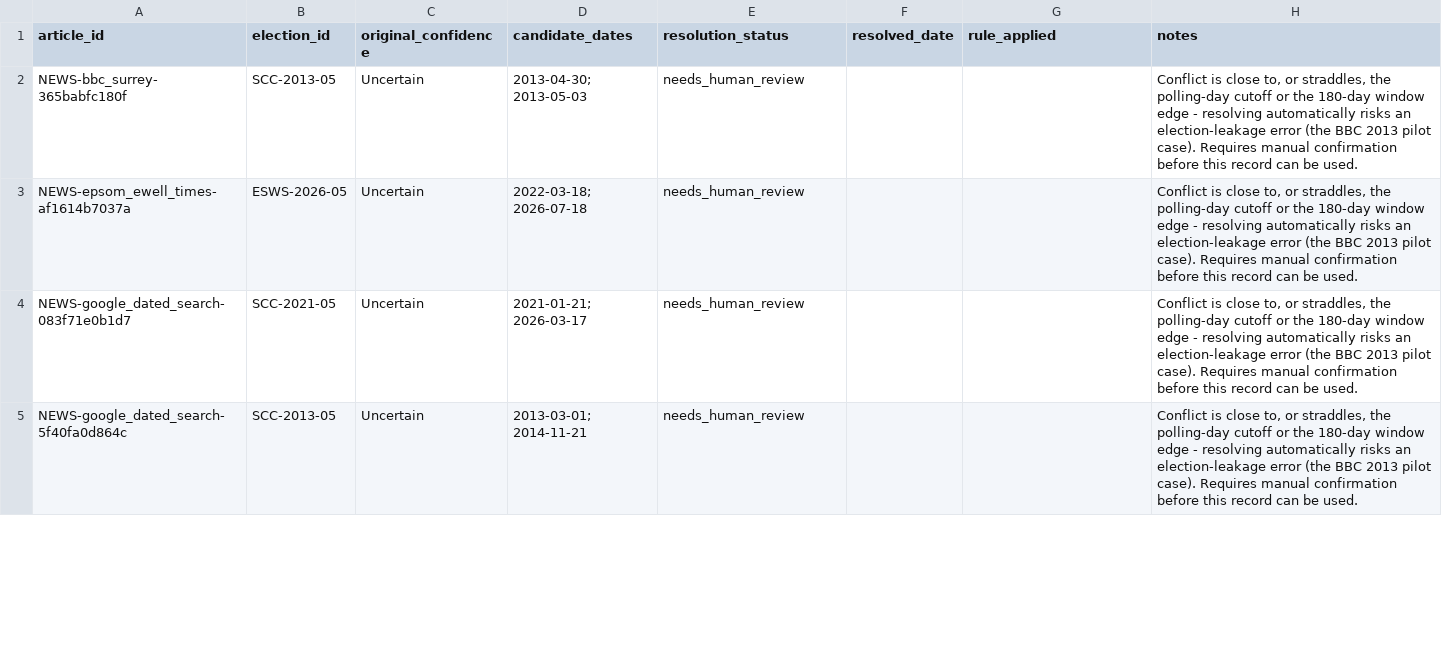
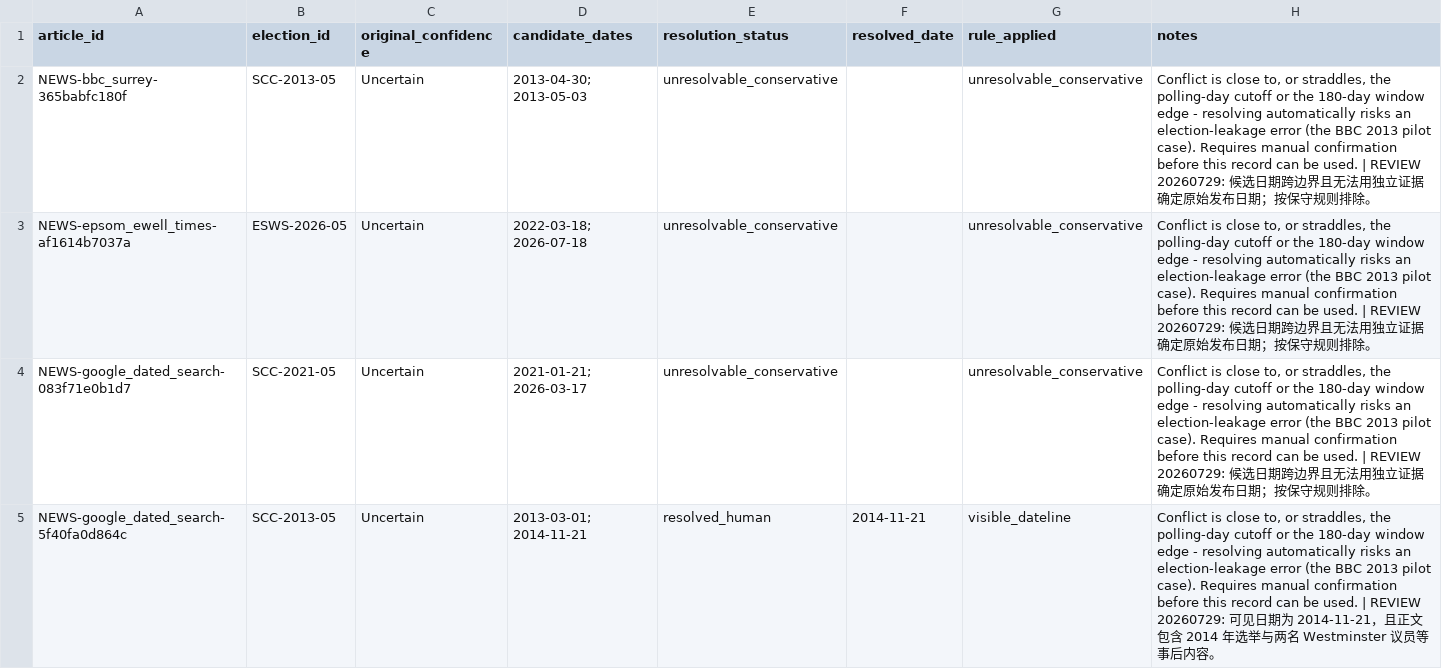
Before and after one commit to shuhan312/news-based-election-forecasting, a CSV file: news_collection/date_conflicts_queue.csv, drawn as a sheet; only a part is shown; the diff covers the shown part only.

Commit message:
Resolve the second-review and date-conflict queues
The 161-row queue is finished. 201 cells needed a judgement: 143 flagged cells across the 141 needs_second_review rows (128 E5 borderlines, 15 E8-UNCLEAR-FORMAT) and the 58 blank rules on the 20 articles the LLM failed twice. Every one resolved to a terminal value - 133 include, 68 exclude, nothing re-flagged. The rule that local rows take L-codes and national rows take N-codes held throughout; the seventeen violations the checker reported were its own prefix bug, because E5-NO-L-OR-N-RULE-MET starts with E5-N but is the universal exclude code.

The 46 date conflicts all straddled polling day or the 180-day window edge, which is why the resolver refused to auto-decide them. 36 now carry an evidence-backed date - visible datelines, JSON-LD, and one Guardian live blog dated by its URL path against two API fields that disagreed. The other 10 could not be settled by any independent evidence and are recorded unresolvable_conservative: excluded rather than guessed, per the BBC 2013 rule.

Reassembly with the queue applied leaves the whole 2,370-article remaining pool resolved: 1,452 include, 918 exclude, zero pending. One local row sat outside the queue; its E5 stays needs_second_review, but its E6 is already exclude (generic word use) and any exclude wins outright, so the article leaves the corpus without a judgement being invented for it. The .pre-sync files hold each queue's state before adjudication; e5_local_manual.csv is untouched - the flags it raised were resolved here, in the queue.

```diff
--- a/news_collection/date_conflicts_queue.csv
+++ b/news_collection/date_conflicts_queue.csv
@@ -1,5 +1,5 @@
 article_id,election_id,original_confidence,candidate_dates,resolution_status,resolved_date,rule_applied,notes
-NEWS-bbc_surrey-365babfc180f,SCC-2013-05,Uncertain,2013-04-30; 2013-05-03,needs_human_review,,,"Conflict is close to, or straddles, the polling-day cutoff or the 180-day window edge - resolving automatically risks an election-leakage error (the BBC 2013 pilot case). Requires manual confirmation before this record can be used."
-NEWS-epsom_ewell_times-af1614b7037a,ESWS-2026-05,Uncertain,2022-03-18; 2026-07-18,needs_human_review,,,"Conflict is close to, or straddles, the polling-day cutoff or the 180-day window edge - resolving automatically risks an election-leakage error (the BBC 2013 pilot case). Requires manual confirmation before this record can be used."
-NEWS-google_dated_search-083f71e0b1d7,SCC-2021-05,Uncertain,2021-01-21; 2026-03-17,needs_human_review,,,"Conflict is close to, or straddles, the polling-day cutoff or the 180-day window edge - resolving automatically risks an election-leakage error (the BBC 2013 pilot case). Requires manual confirmation before this record can be used."
-NEWS-google_dated_search-5f40fa0d864c,SCC-2013-05,Uncertain,2013-03-01; 2014-11-21,needs_human_review,,,"Conflict is close to, or straddles, the polling-day cutoff or the 180-day window edge - resolving automatically risks an election-leakage error (the BBC 2013 pilot case). Requires manual confirmation before this record can be used."
+NEWS-bbc_surrey-365babfc180f,SCC-2013-05,Uncertain,2013-04-30; 2013-05-03,unresolvable_conservative,,unresolvable_conservative,"Conflict is close to, or straddles, the polling-day cutoff or the 180-day window edge - resolving automatically risks an election-leakage error (the BBC 2013 pilot case). Requires manual confirmation before this record can be used. | REVIEW 20260729: 候选日期跨边界且无法用独立证据确定原始发布日期；按保守规则排除。"
+NEWS-epsom_ewell_times-af1614b7037a,ESWS-2026-05,Uncertain,2022-03-18; 2026-07-18,unresolvable_conservative,,unresolvable_conservative,"Conflict is close to, or straddles, the polling-day cutoff or the 180-day window edge - resolving automatically risks an election-leakage error (the BBC 2013 pilot case). Requires manual confirmation before this record can be used. | REVIEW 20260729: 候选日期跨边界且无法用独立证据确定原始发布日期；按保守规则排除。"
+NEWS-google_dated_search-083f71e0b1d7,SCC-2021-05,Uncertain,2021-01-21; 2026-03-17,unresolvable_conservative,,unresolvable_conservative,"Conflict is close to, or straddles, the polling-day cutoff or the 180-day window edge - resolving automatically risks an election-leakage error (the BBC 2013 pilot case). Requires manual confirmation before this record can be used. | REVIEW 20260729: 候选日期跨边界且无法用独立证据确定原始发布日期；按保守规则排除。"
+NEWS-google_dated_search-5f40fa0d864c,SCC-2013-05,Uncertain,2013-03-01; 2014-11-21,resolved_human,2014-11-21,visible_dateline,"Conflict is close to, or straddles, the polling-day cutoff or the 180-day window edge - resolving automatically risks an election-leakage error (the BBC 2013 pilot case). Requires manual confirmation before this record can be used. | REVIEW 20260729: 可见日期为 2014-11-21，且正文包含 2014 年选举与两名 Westminster 议员等事后内容。"
```
Also changed, not shown: 161 edited cells elsewhere in this file, news_collection/corpus_eligibility_decisions.csv, 5 other files.
